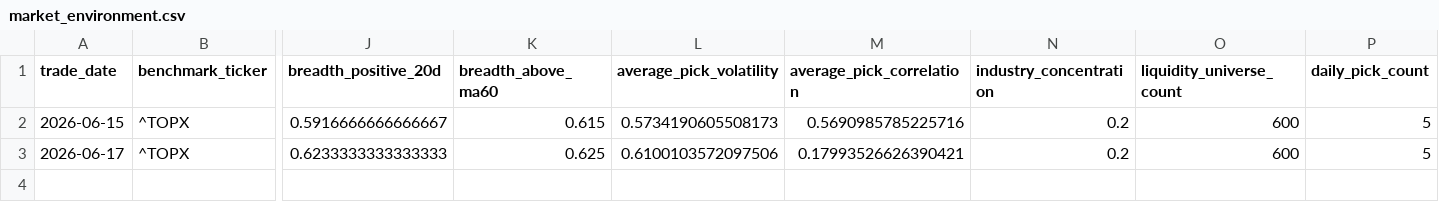
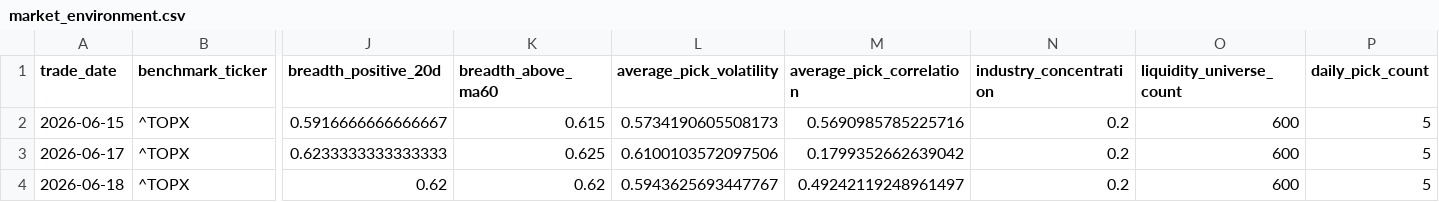
Before and after one commit to hzhipeng840-prog/jp100_momentum_system, a CSV file: data/history/market_environment.csv, drawn as a sheet; only a part is shown, gaps mark what is left out; rows hold the shown columns only; the diff names each change by its address in the sheet, - before the commit and + after, or states it on an @@ line.

```diff
--- a/data/history/market_environment.csv
+++ b/data/history/market_environment.csv
-M3 (average_pick_correlation): 0.17993526626390421
+M3 (average_pick_correlation): 0.1799352662639042
+row 4: 2026-06-18 | ^TOPX | 0.62 | 0.62 | 0.5943625693447767 | 0.49242119248961497 | 0.2 | 600 | 5
```
Also changed, not shown: data/history/daily_picks_history.csv, data/processed/factor_turnover.csv, 52 other files.
